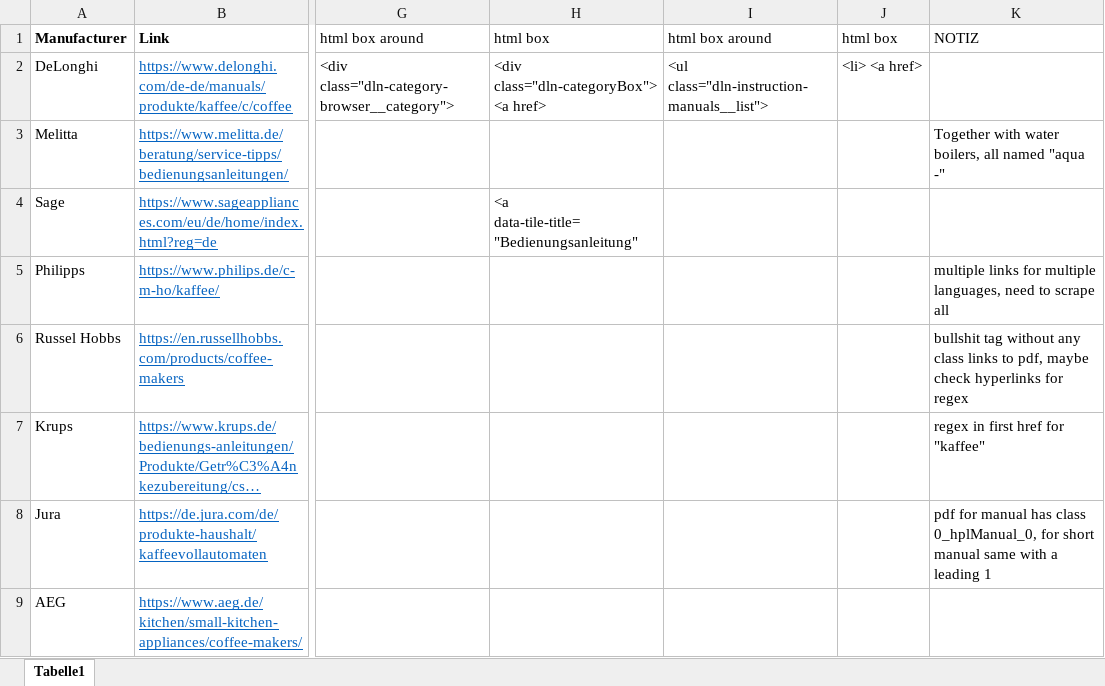
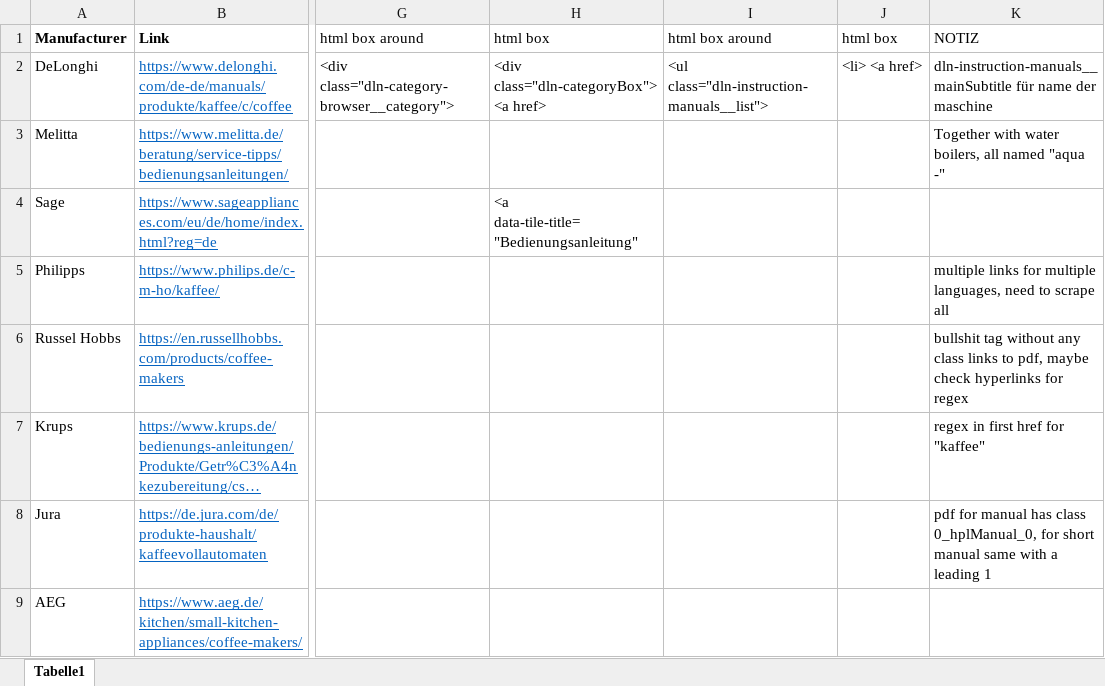
Before and after one commit to LennardRose/Coffee_Corpus_QnA, an Excel workbook: sources/sources.xlsx, sheet Tabelle1, drawn as a sheet; only a part is shown, gaps mark what is left out; long unchanged cells end in …; values as stored, in another font and other column widths than the file's, no borders; the diff names each change by its address in the sheet, - before the commit and + after, or states it on an @@ line.

Commit message:
basically its possible to scrape all manuals from from delonghi

```diff
--- a/sources/sources.xlsx (sheet Tabelle1)
+++ b/sources/sources.xlsx (sheet Tabelle1)
-K2: (empty)
+K2: dln-instruction-manuals__mainSubtitle für name der maschine
```
Also changed, not shown: 1 other file.
